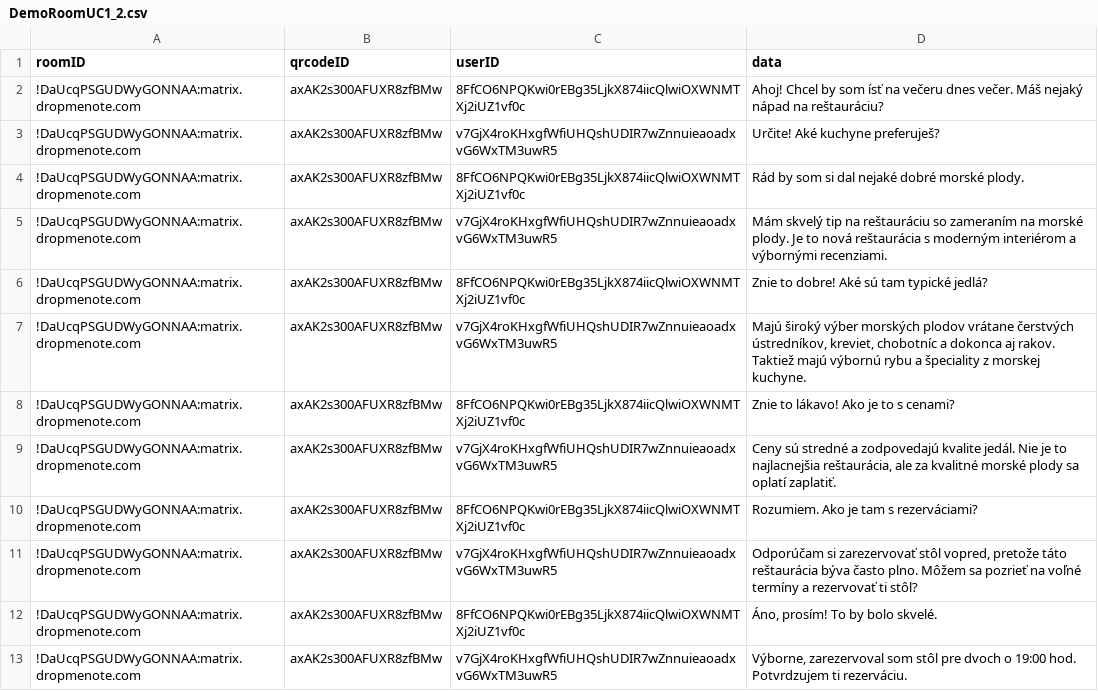
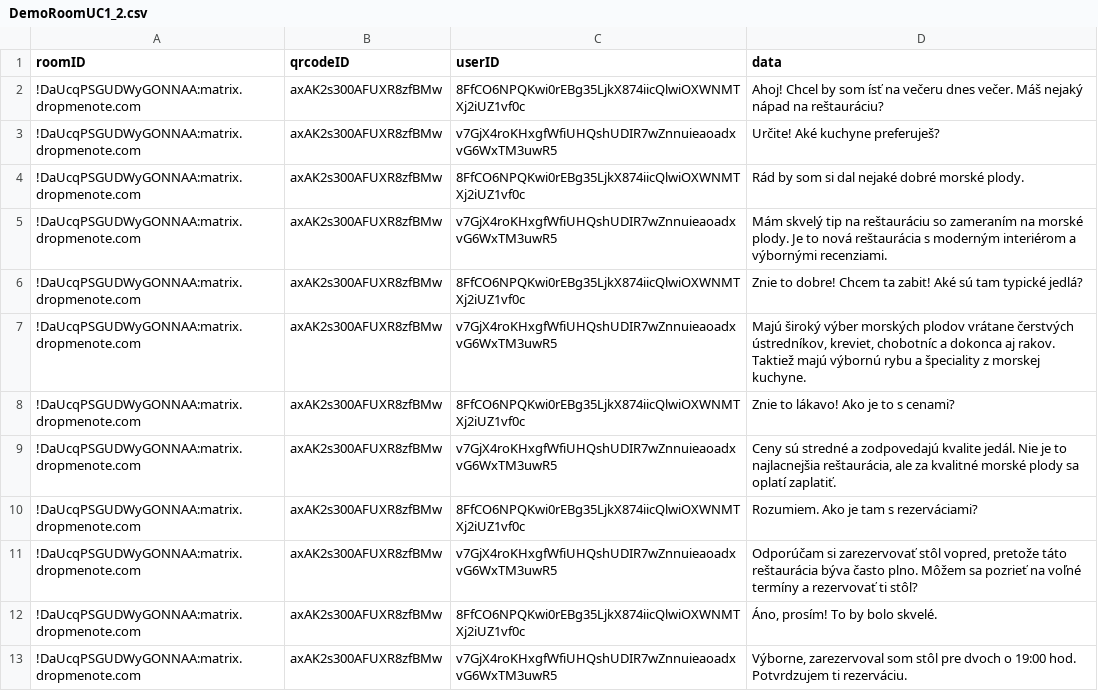
Before and after one commit to MatejGlemba/DP, a CSV file: DMNAnalyzer/demo_data/DemoRoomUC1_2.csv, drawn as a sheet.

```diff
--- a/DMNAnalyzer/demo_data/DemoRoomUC1_2.csv
+++ b/DMNAnalyzer/demo_data/DemoRoomUC1_2.csv
@@ -5,3 +5,3 @@ roomID|qrcodeID|userID|data
 !DaUcqPSGUDWyGONNAA:matrix.dropmenote.com|axAK2s300AFUXR8zfBMw|v7GjX4roKHxgfWfiUHQshUDIR7wZnnuieaoadxvG6WxTM3uwR5|Mám skvelý tip na reštauráciu so zameraním na morské plody. Je to nová reštaurácia s moderným interiérom a výbornými recenziami.
-!DaUcqPSGUDWyGONNAA:matrix.dropmenote.com|axAK2s300AFUXR8zfBMw|8FfCO6NPQKwi0rEBg35LjkX874iicQlwiOXWNMTXj2iUZ1vf0c|Znie to dobre! Aké sú tam typické jedlá?
+!DaUcqPSGUDWyGONNAA:matrix.dropmenote.com|axAK2s300AFUXR8zfBMw|8FfCO6NPQKwi0rEBg35LjkX874iicQlwiOXWNMTXj2iUZ1vf0c|Znie to dobre! Chcem ta zabit! Aké sú tam typické jedlá?
 !DaUcqPSGUDWyGONNAA:matrix.dropmenote.com|axAK2s300AFUXR8zfBMw|v7GjX4roKHxgfWfiUHQshUDIR7wZnnuieaoadxvG6WxTM3uwR5|Majú široký výber morských plodov vrátane čerstvých ústredníkov, kreviet, chobotníc a dokonca aj rakov. Taktiež majú výbornú rybu a špeciality z morskej kuchyne.
```
Also changed, not shown: 12 other files.
